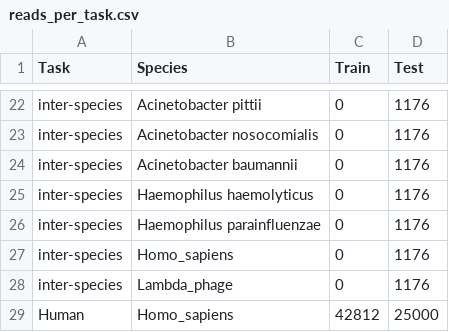
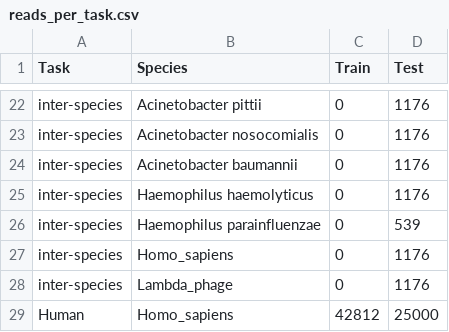
Before and after one commit to marcpaga/basecalling_architectures, a CSV file: doc/splits/reads_per_task.csv, drawn as a sheet; only a part is shown, gaps mark what is left out.

```diff
--- a/doc/splits/reads_per_task.csv
+++ b/doc/splits/reads_per_task.csv
@@ -25,3 +25,3 @@ inter-species,Acinetobacter baumannii,0,1176
 inter-species,Haemophilus haemolyticus,0,1176
-inter-species,Haemophilus parainfluenzae,0,1176
+inter-species,Haemophilus parainfluenzae,0,539
 inter-species,Homo_sapiens,0,1176
```
Also changed, not shown: 2 other files.
